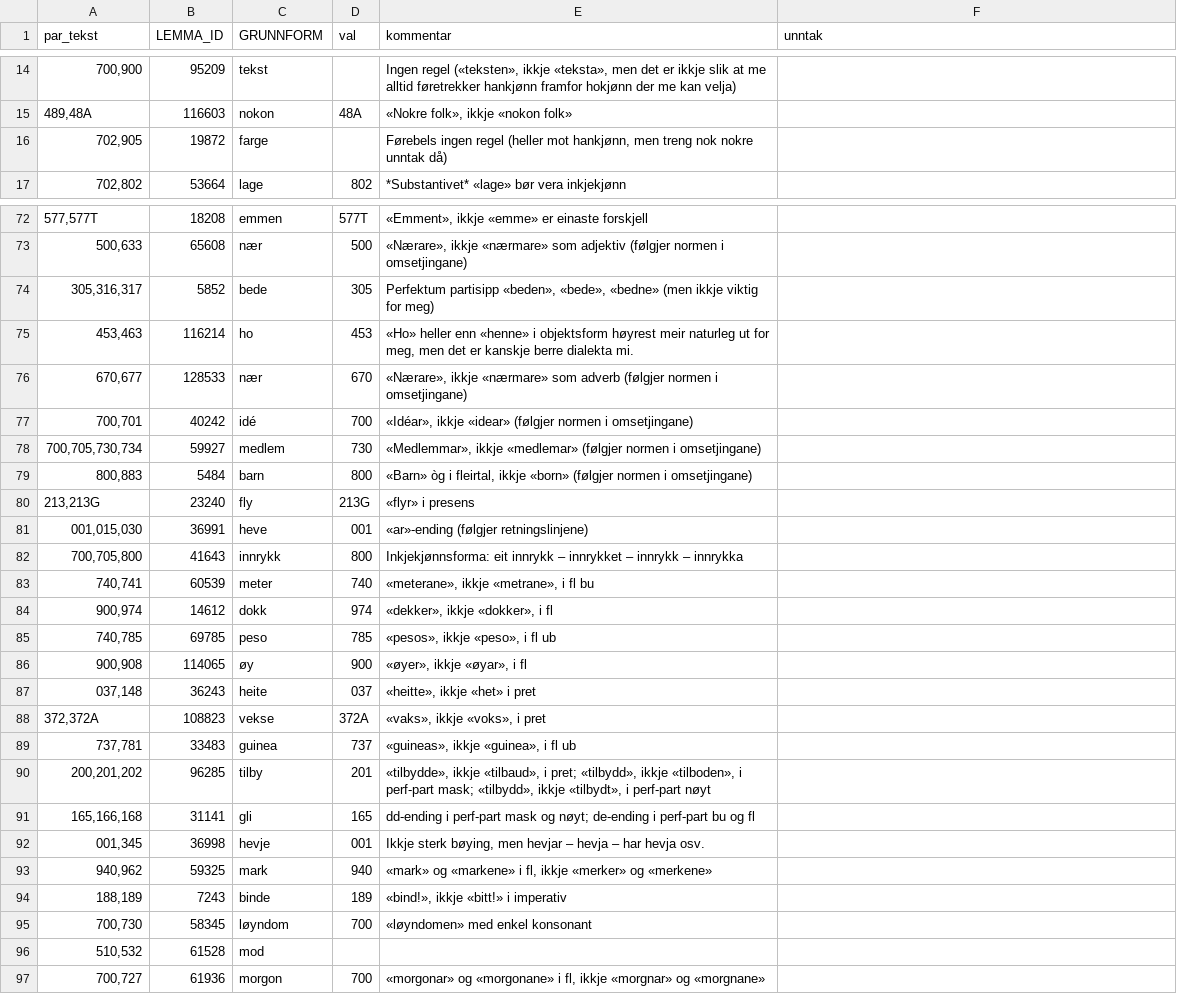
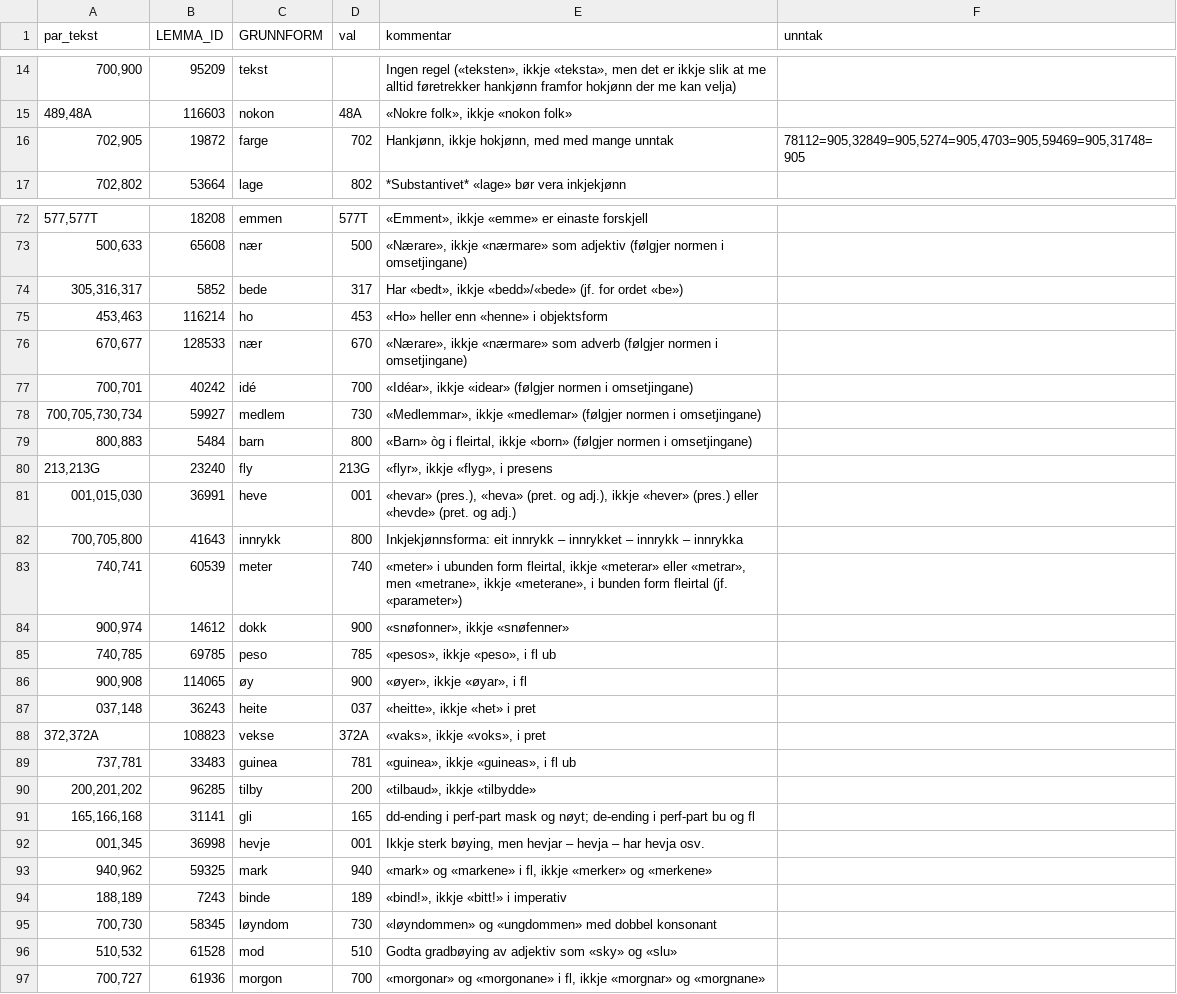
Before and after one commit to KDE/pology, a CSV file: lang/nn/rules/paradigme-komboar.csv, drawn as a sheet; only a part is shown, gaps mark what is left out; the diff covers the shown part only.

Commit message:
Gått gjennom paradigmelista og endra litt, både i kodar og kommentarar
svn path=/trunk/l10n-support/pology/; revision=1534166

```diff
--- a/lang/nn/rules/paradigme-komboar.csv
+++ b/lang/nn/rules/paradigme-komboar.csv
@@ -15,3 +15,3 @@
 "489,48A",116603,"nokon","48A","«Nokre folk», ikkje «nokon folk»",
-"702,905",19872,"farge",,"Førebels ingen regel (heller mot hankjønn, men treng nok nokre unntak då)",
+"702,905",19872,"farge","702","Hankjønn, ikkje hokjønn, med med mange unntak","78112=905,32849=905,5274=905,4703=905,59469=905,31748=905"
 "702,802",53664,"lage","802","*Substantivet* «lage» bør vera inkjekjønn",
@@ -73,4 +73,4 @@
 "500,633",65608,"nær","500","«Nærare», ikkje «nærmare» som adjektiv (følgjer normen i omsetjingane)",
-"305,316,317",5852,"bede","305","Perfektum partisipp «beden», «bede», «bedne» (men ikkje viktig for meg)",
-"453,463",116214,"ho","453","«Ho» heller enn «henne» i objektsform høyrest meir naturleg ut for meg, men det er kanskje berre dialekta mi.",
+"305,316,317",5852,"bede","317","Har «bedt», ikkje «bedd»/«bede» (jf. for ordet «be»)",
+"453,463",116214,"ho","453","«Ho» heller enn «henne» i objektsform",
 "670,677",128533,"nær","670","«Nærare», ikkje «nærmare» som adverb (følgjer normen i omsetjingane)",
@@ -79,7 +79,7 @@
 "800,883",5484,"barn","800","«Barn» òg i fleirtal, ikkje «born» (følgjer normen i omsetjingane)",
-"213,213G",23240,"fly","213G","«flyr» i presens",
-"001,015,030",36991,"heve","001","«ar»-ending (følgjer retningslinjene)",
+"213,213G",23240,"fly","213G","«flyr», ikkje «flyg», i presens",
+"001,015,030",36991,"heve","001","«hevar» (pres.), «heva» (pret. og adj.), ikkje «hever» (pres.) eller «hevde» (pret. og adj.)",
 "700,705,800",41643,"innrykk","800","Inkjekjønnsforma: eit innrykk – innrykket – innrykk – innrykka",
-"740,741",60539,"meter","740","«meterane», ikkje «metrane», i fl bu",
-"900,974",14612,"dokk","974","«dekker», ikkje «dokker», i fl",
+"740,741",60539,"meter","740","«meter» i ubunden form fleirtal, ikkje «meterar» eller «metrar», men «metrane», ikkje «meterane», i bunden form fleirtal (jf. «parameter»)",
+"900,974",14612,"dokk","900","«snøfonner», ikkje «snøfenner»",
 "740,785",69785,"peso","785","«pesos», ikkje «peso», i fl ub",
@@ -88,4 +88,4 @@
 "372,372A",108823,"vekse","372A","«vaks», ikkje «voks», i pret",
-"737,781",33483,"guinea","737","«guineas», ikkje «guinea», i fl ub",
-"200,201,202",96285,"tilby","201","«tilbydde», ikkje «tilbaud», i pret; «tilbydd», ikkje «tilboden», i perf-part mask; «tilbydd», ikkje «tilbydt», i perf-part nøyt",
+"737,781",33483,"guinea","781","«guinea», ikkje «guineas», i fl ub",
+"200,201,202",96285,"tilby","200","«tilbaud», ikkje «tilbydde»",
 "165,166,168",31141,"gli","165","dd-ending i perf-part mask og nøyt; de-ending i perf-part bu og fl",
@@ -94,4 +94,4 @@
 "188,189",7243,"binde","189","«bind!», ikkje «bitt!» i imperativ",
-"700,730",58345,"løyndom","700","«løyndomen» med enkel konsonant",
-"510,532",61528,"mod",,,
+"700,730",58345,"løyndom","730","«løyndommen» og «ungdommen» med dobbel konsonant",
+"510,532",61528,"mod","510","Godta gradbøying av adjektiv som «sky» og «slu»",
 "700,727",61936,"morgon","700","«morgonar» og «morgonane» i fl, ikkje «morgnar» og «morgnane»",
```
Also changed, not shown: 50 edited cells elsewhere in this file.
